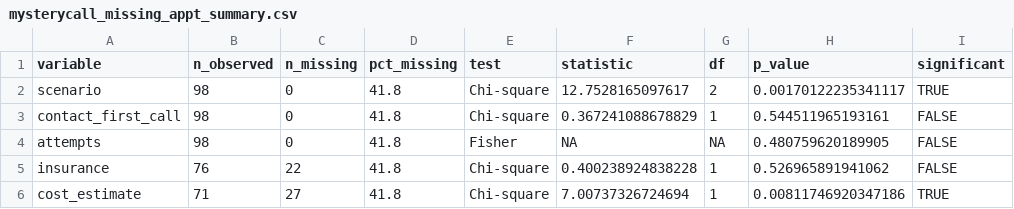
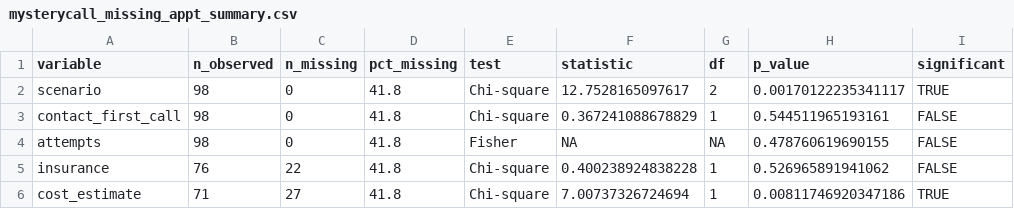
Before and after one commit to mufflyt/LABUBU, a CSV file: mysterycall_outputs/mysterycall_missing_appt_summary.csv, drawn as a sheet.

Commit message:
Review pipeline with mysterycall v1.6.3 package features and integrate preflight health checks

```diff
--- a/mysterycall_outputs/mysterycall_missing_appt_summary.csv
+++ b/mysterycall_outputs/mysterycall_missing_appt_summary.csv
@@ -3,3 +3,3 @@
 "contact_first_call",98,0,41.8,"Chi-square",0.367241088678829,1,0.544511965193161,FALSE
-"attempts",98,0,41.8,"Fisher",NA,NA,0.480759620189905,FALSE
+"attempts",98,0,41.8,"Fisher",NA,NA,0.478760619690155,FALSE
 "insurance",76,22,41.8,"Chi-square",0.400238924838228,1,0.526965891941062,FALSE
```
Also changed, not shown: 4 other files.
